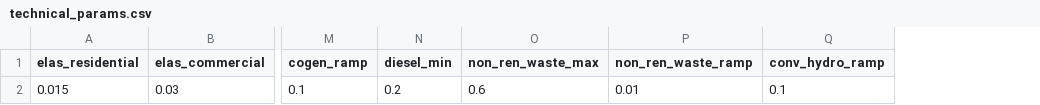
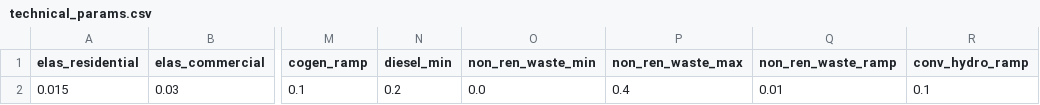
Before and after one commit to PauOrive/Spain_ren_gen_2030, a CSV file: data/technical_params.csv, drawn as a sheet; only a part is shown, gaps mark what is left out; addresses are those after the commit; the diff names each change by its address in the sheet, - before the commit and + after, or states it on an @@ line.

Commit message:
modificación menor en technical params, corrigiendo un error

```diff
--- a/data/technical_params.csv
+++ b/data/technical_params.csv
+column O (non_ren_waste_min), row 2: 0.0
-P2 (non_ren_waste_max): 0.6
+P2 (non_ren_waste_max): 0.4
```
